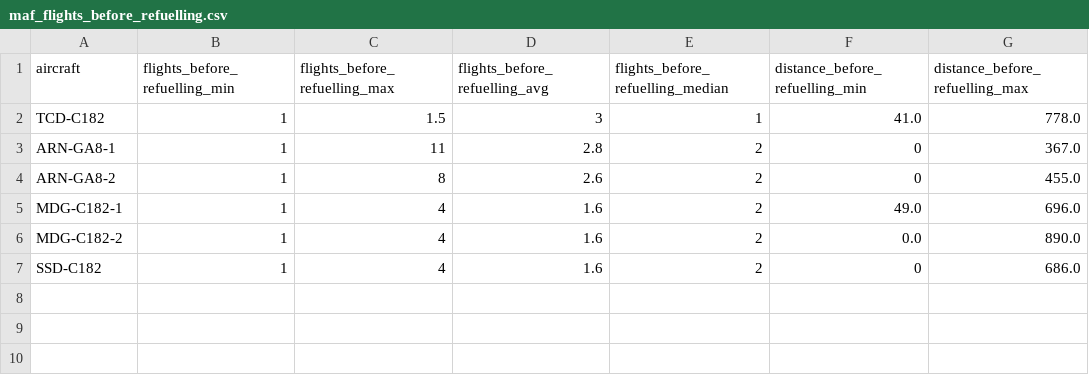
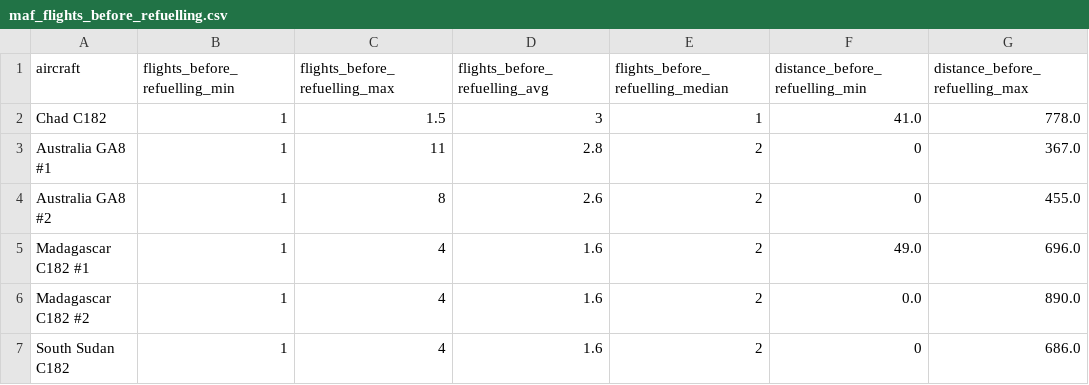
Before and after one commit to diogoscf/ae3200-dse-g15, a CSV file: HumanAir/CO2_Calculator/maf_flights_before_refuelling.csv, drawn as a sheet; only a part is shown; the diff names each change by its address in the sheet, - before the commit and + after, or states it on an @@ line.

```diff
--- a/HumanAir/CO2_Calculator/maf_flights_before_refuelling.csv
+++ b/HumanAir/CO2_Calculator/maf_flights_before_refuelling.csv
-A2 (aircraft): TCD-C182
+A2 (aircraft): Chad C182
-A3 (aircraft): ARN-GA8-1
+A3 (aircraft): Australia GA8 #1
-A4 (aircraft): ARN-GA8-2
+A4 (aircraft): Australia GA8 #2
-A5 (aircraft): MDG-C182-1
+A5 (aircraft): Madagascar C182 #1
-A6 (aircraft): MDG-C182-2
+A6 (aircraft): Madagascar C182 #2
-A7 (aircraft): SSD-C182
+A7 (aircraft): South Sudan C182
```
Also changed, not shown: 6 other files.
